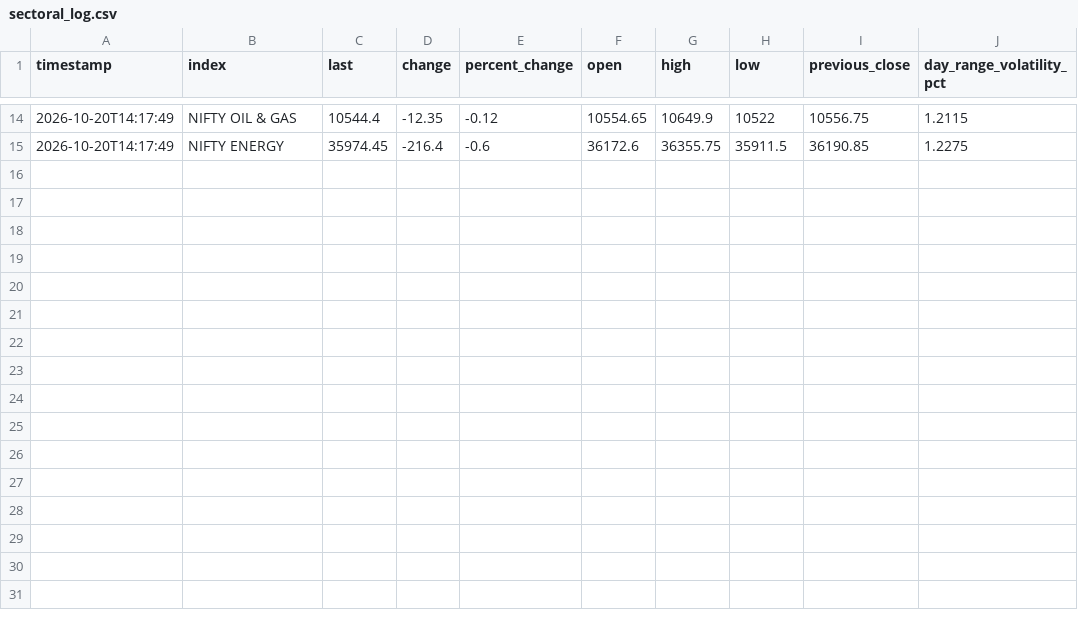
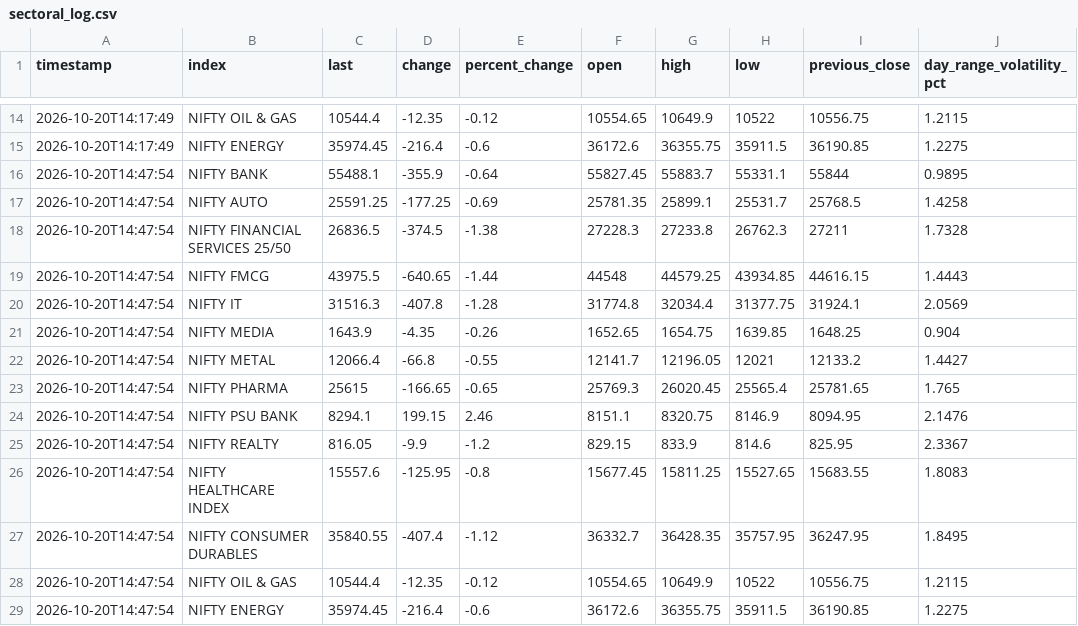
Before and after one commit to 19bcr00124-lab/NSE-ARYAN, a CSV file: sectoral_log.csv, drawn as a sheet; only a part is shown, gaps mark what is left out.

```diff
--- a/sectoral_log.csv
+++ b/sectoral_log.csv
@@ -15 +15,15 @@ timestamp,index,last,change,percent_change,open,high,low,previous_close,day_rang
 2026-10-20T14:17:49,NIFTY ENERGY,35974.45,-216.4,-0.6,36172.6,36355.75,35911.5,36190.85,1.2275
+2026-10-20T14:47:54,NIFTY BANK,55488.1,-355.9,-0.64,55827.45,55883.7,55331.1,55844,0.9895
+2026-10-20T14:47:54,NIFTY AUTO,25591.25,-177.25,-0.69,25781.35,25899.1,25531.7,25768.5,1.4258
+2026-10-20T14:47:54,NIFTY FINANCIAL SERVICES 25/50,26836.5,-374.5,-1.38,27228.3,27233.8,26762.3,27211,1.7328
+2026-10-20T14:47:54,NIFTY FMCG,43975.5,-640.65,-1.44,44548,44579.25,43934.85,44616.15,1.4443
+2026-10-20T14:47:54,NIFTY IT,31516.3,-407.8,-1.28,31774.8,32034.4,31377.75,31924.1,2.0569
+2026-10-20T14:47:54,NIFTY MEDIA,1643.9,-4.35,-0.26,1652.65,1654.75,1639.85,1648.25,0.904
+2026-10-20T14:47:54,NIFTY METAL,12066.4,-66.8,-0.55,12141.7,12196.05,12021,12133.2,1.4427
+2026-10-20T14:47:54,NIFTY PHARMA,25615,-166.65,-0.65,25769.3,26020.45,25565.4,25781.65,1.765
+2026-10-20T14:47:54,NIFTY PSU BANK,8294.1,199.15,2.46,8151.1,8320.75,8146.9,8094.95,2.1476
+2026-10-20T14:47:54,NIFTY REALTY,816.05,-9.9,-1.2,829.15,833.9,814.6,825.95,2.3367
+2026-10-20T14:47:54,NIFTY HEALTHCARE INDEX,15557.6,-125.95,-0.8,15677.45,15811.25,15527.65,15683.55,1.8083
+2026-10-20T14:47:54,NIFTY CONSUMER DURABLES,35840.55,-407.4,-1.12,36332.7,36428.35,35757.95,36247.95,1.8495
+2026-10-20T14:47:54,NIFTY OIL & GAS,10544.4,-12.35,-0.12,10554.65,10649.9,10522,10556.75,1.2115
+2026-10-20T14:47:54,NIFTY ENERGY,35974.45,-216.4,-0.6,36172.6,36355.75,35911.5,36190.85,1.2275
```
